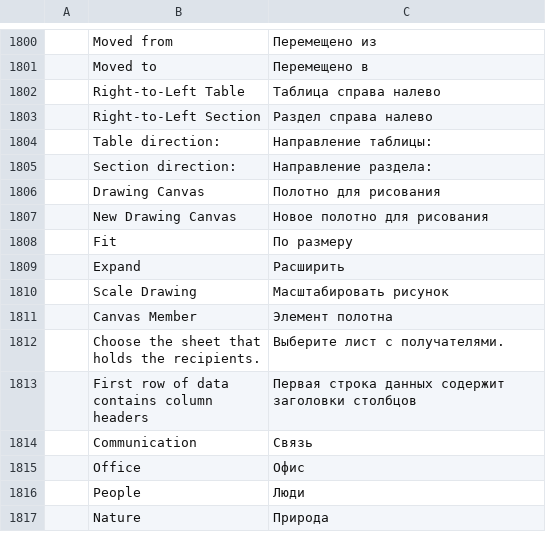
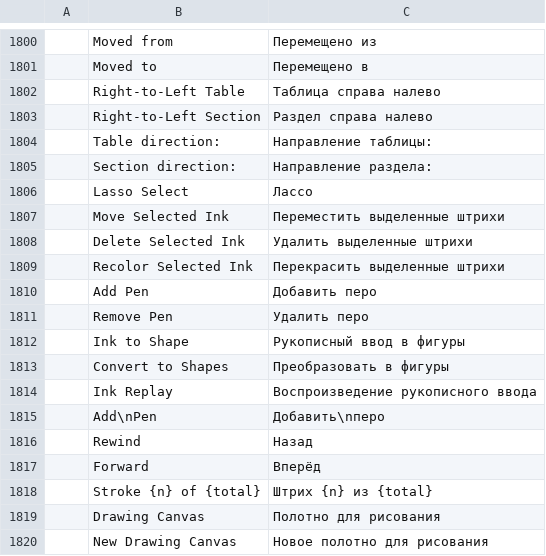
Before and after one commit to vyntaris/vdoc-old, a TSV file: crates/ui-egui/src/i18n/ru.tsv, drawn as a sheet; only a part is shown, gaps mark what is left out; the shorter side is filled out with more unchanged rows; the diff names each change by its address in the sheet, - before the commit and + after, or states it on an @@ line.

```diff
--- a/crates/ui-egui/src/i18n/ru.tsv
+++ b/crates/ui-egui/src/i18n/ru.tsv
+row 1806:  | Lasso Select | Лассо
+row 1807:  | Move Selected Ink | Переместить выделенные штрихи
+row 1808:  | Delete Selected Ink | Удалить выделенные штрихи
+row 1809:  | Recolor Selected Ink | Перекрасить выделенные штрихи
+row 1810:  | Add Pen | Добавить перо
+row 1811:  | Remove Pen | Удалить перо
+row 1812:  | Ink to Shape | Рукописный ввод в фигуры
+row 1813:  | Convert to Shapes | Преобразовать в фигуры
+row 1814:  | Ink Replay | Воспроизведение рукописного ввода
+row 1815:  | Add\nPen | Добавить\nперо
+row 1816:  | Rewind | Назад
+row 1817:  | Forward | Вперёд
+row 1818:  | Stroke {n} of {total} | Штрих {n} из {total}
```
Also changed, not shown: crates/ui-egui/src/i18n/es.tsv, crates/ui-egui/src/i18n/ja.tsv, 30 other files.
